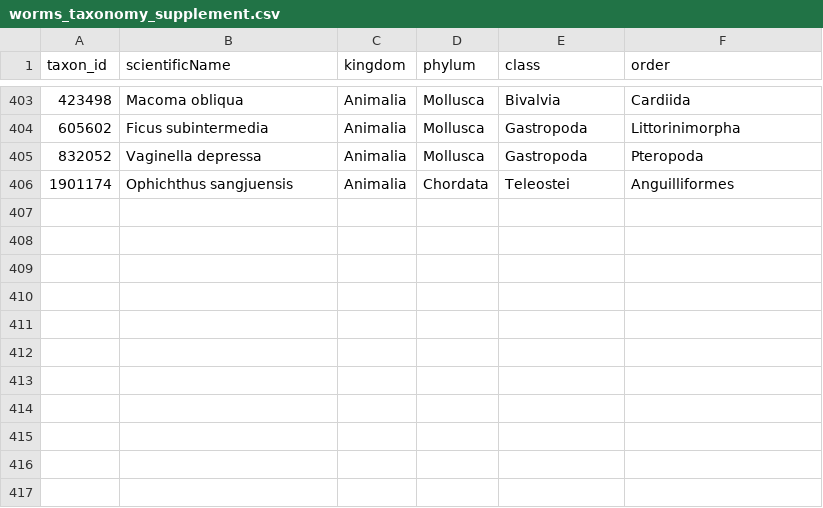
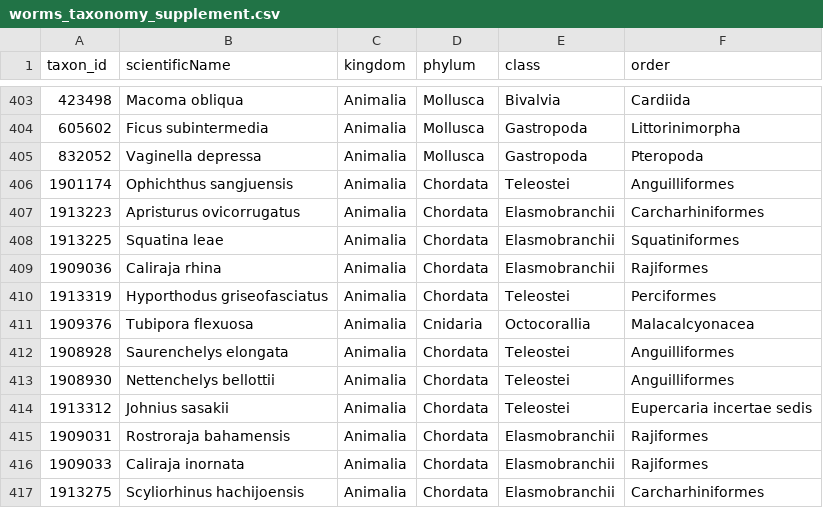
Before and after one commit to MarineSensitivity/workflows, a CSV file: data/worms_taxonomy_supplement.csv, drawn as a sheet; only a part is shown, gaps mark what is left out.

```diff
--- a/data/worms_taxonomy_supplement.csv
+++ b/data/worms_taxonomy_supplement.csv
@@ -406 +406,12 @@ taxon_id,scientificName,kingdom,phylum,class,order
 1901174,Ophichthus sangjuensis,Animalia,Chordata,Teleostei,Anguilliformes
+1913223,Apristurus ovicorrugatus,Animalia,Chordata,Elasmobranchii,Carcharhiniformes
+1913225,Squatina leae,Animalia,Chordata,Elasmobranchii,Squatiniformes
+1909036,Caliraja rhina,Animalia,Chordata,Elasmobranchii,Rajiformes
+1913319,Hyporthodus griseofasciatus,Animalia,Chordata,Teleostei,Perciformes
+1909376,Tubipora flexuosa,Animalia,Cnidaria,Octocorallia,Malacalcyonacea
+1908928,Saurenchelys elongata,Animalia,Chordata,Teleostei,Anguilliformes
+1908930,Nettenchelys bellottii,Animalia,Chordata,Teleostei,Anguilliformes
+1913312,Johnius sasakii,Animalia,Chordata,Teleostei,Eupercaria incertae sedis
+1909031,Rostroraja bahamensis,Animalia,Chordata,Elasmobranchii,Rajiformes
+1909033,Caliraja inornata,Animalia,Chordata,Elasmobranchii,Rajiformes
+1913275,Scyliorhinus hachijoensis,Animalia,Chordata,Elasmobranchii,Carcharhiniformes
```
Also changed, not shown: 32 other files.
